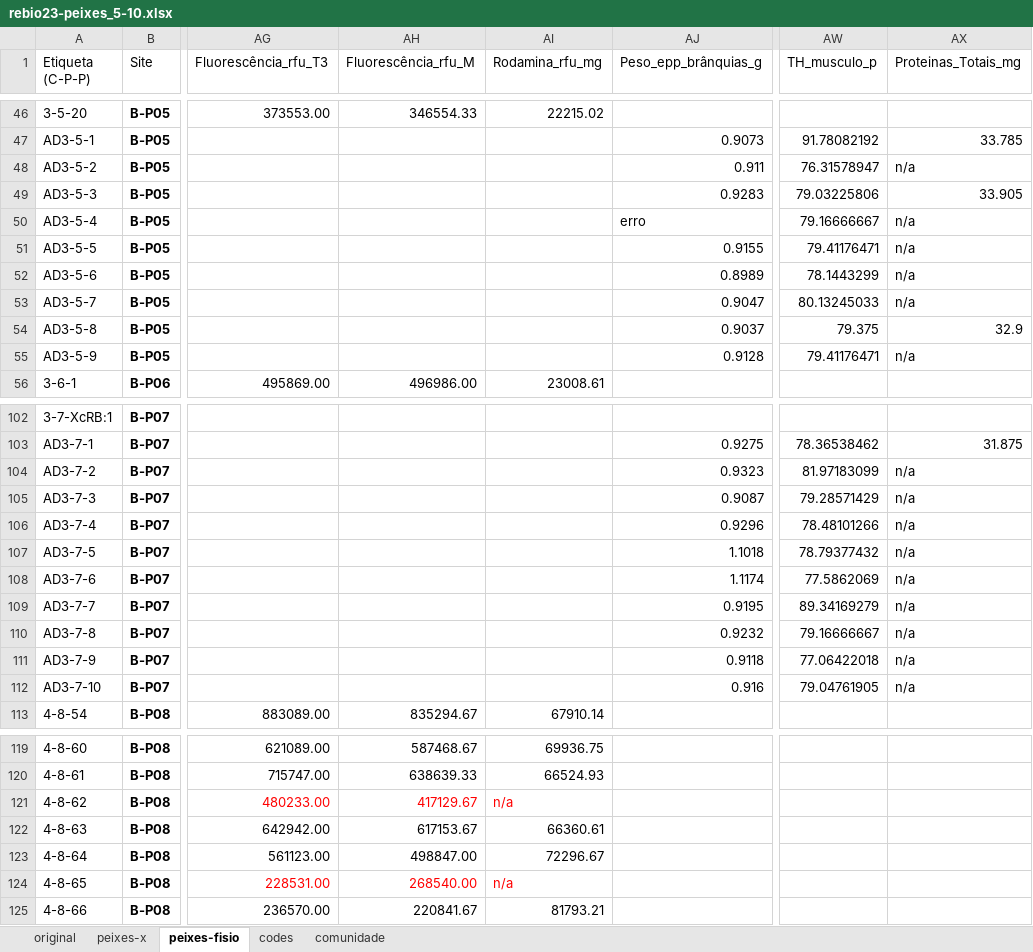
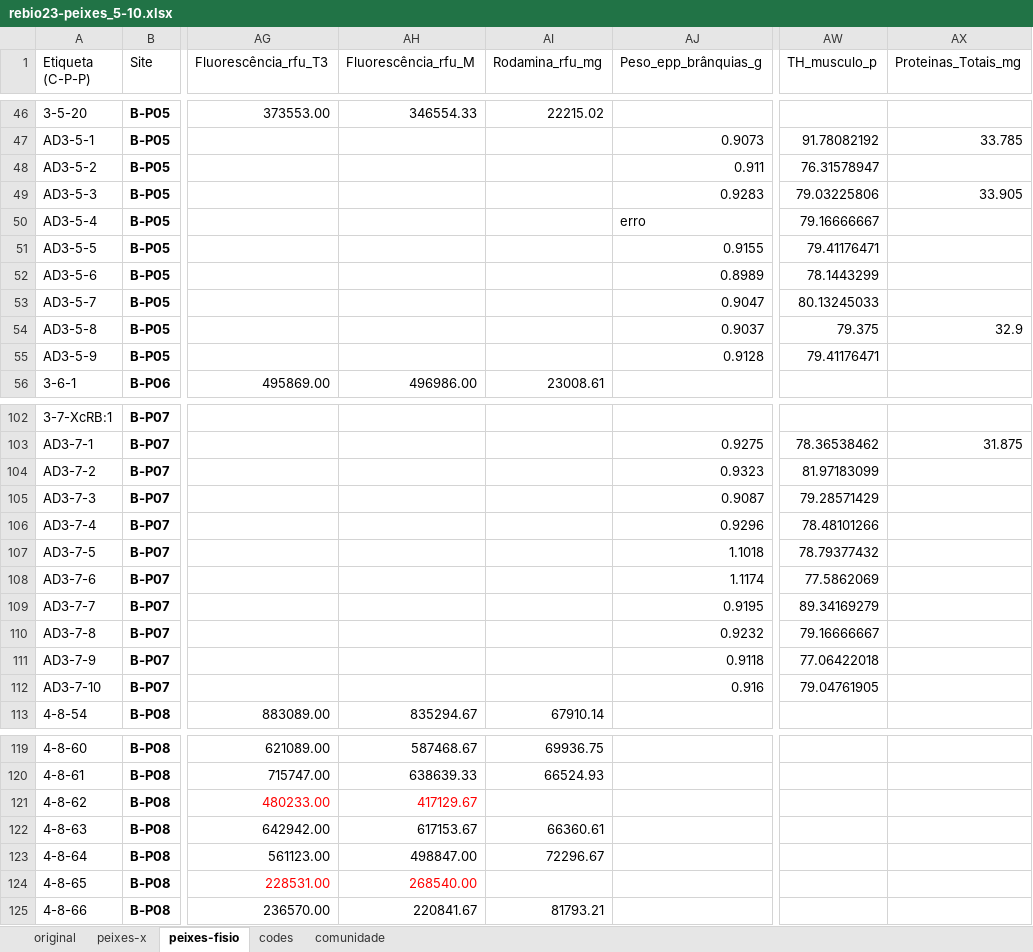
Before and after one commit to elviomedeiros/mxr23_Q, an Excel workbook: data/rebio23-peixes_5-10.xlsx, sheet peixes-fisio, drawn as a sheet; only a part is shown, gaps mark what is left out; values as stored, in another font and other column widths than the file's, no borders; the diff covers the shown part only; the diff names each change by its address in the sheet, - before the commit and + after, or states it on an @@ line.

```diff
--- a/data/rebio23-peixes_5-10.xlsx (sheet peixes-fisio)
+++ b/data/rebio23-peixes_5-10.xlsx (sheet peixes-fisio)
-AX48 (Proteinas_Totais_mg): n/a
+AX48 (Proteinas_Totais_mg): (empty)
-AX50:AX53 (Proteinas_Totais_mg): n/a
+AX50:AX53 (Proteinas_Totais_mg): (empty)
-AX55 (Proteinas_Totais_mg): n/a
+AX55 (Proteinas_Totais_mg): (empty)
-AX104:AX112 (Proteinas_Totais_mg): n/a
+AX104:AX112 (Proteinas_Totais_mg): (empty)
-AI121 (Rodamina_rfu_mg): n/a
+AI121 (Rodamina_rfu_mg): (empty)
-AI124 (Rodamina_rfu_mg): n/a
+AI124 (Rodamina_rfu_mg): (empty)
```
Also changed, not shown: 76 edited cells elsewhere in this sheet, 2 other files.
